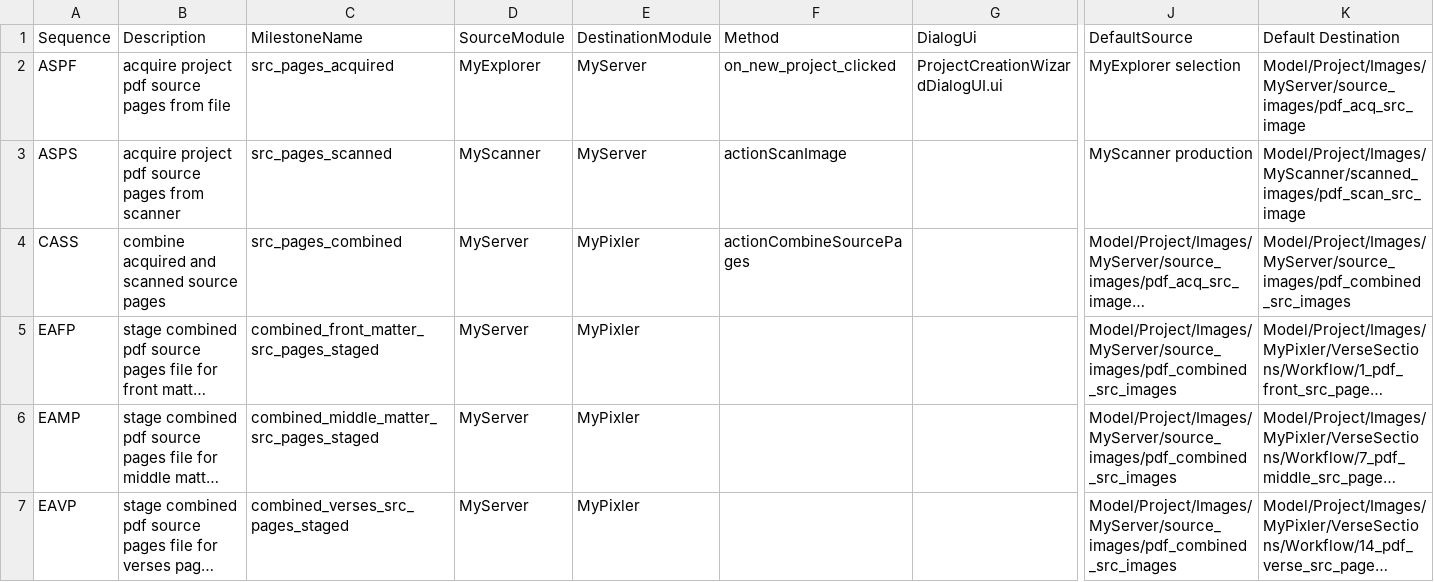
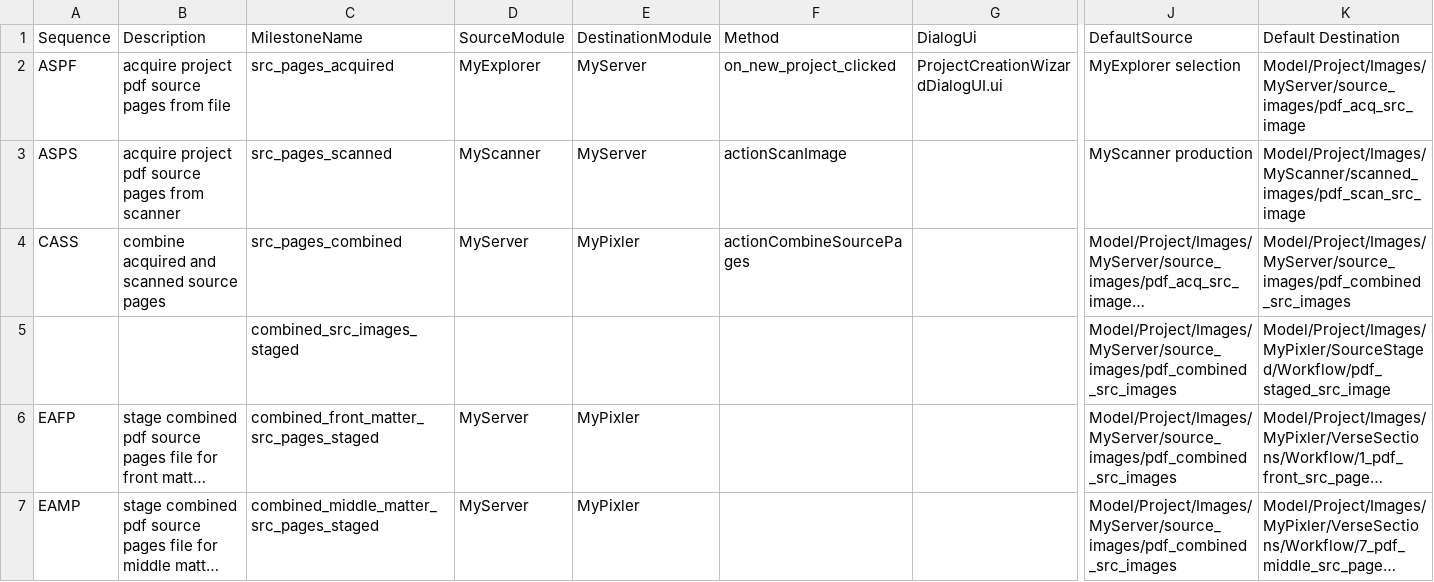
Before and after one commit to preachermax/BiblionOCR, a CSV file: Model/Project/Data/csv/project_workflow.csv, drawn as a sheet; only a part is shown, gaps mark what is left out; the shorter side is filled out with more unchanged rows; long unchanged cells end in …; rows hold the shown columns only; the diff names each change by its address in the sheet, - before the commit and + after, or states it on an @@ line.

```diff
--- a/Model/Project/Data/csv/project_workflow.csv
+++ b/Model/Project/Data/csv/project_workflow.csv
+row 5:  |  | combined_src_images_staged |  |  |  |  | Model/Project/Images/MyServer/source_images/pdf_combined_src_images | Model/Project/Images/MyPixler/SourceStaged/Workflow/pdf_staged_src_image
```
Also changed, not shown: Model/Project/Data/csv/page_workflow.csv, Model/Project/Data/csv/project_workflow_milestones.csv, 35 other files.
